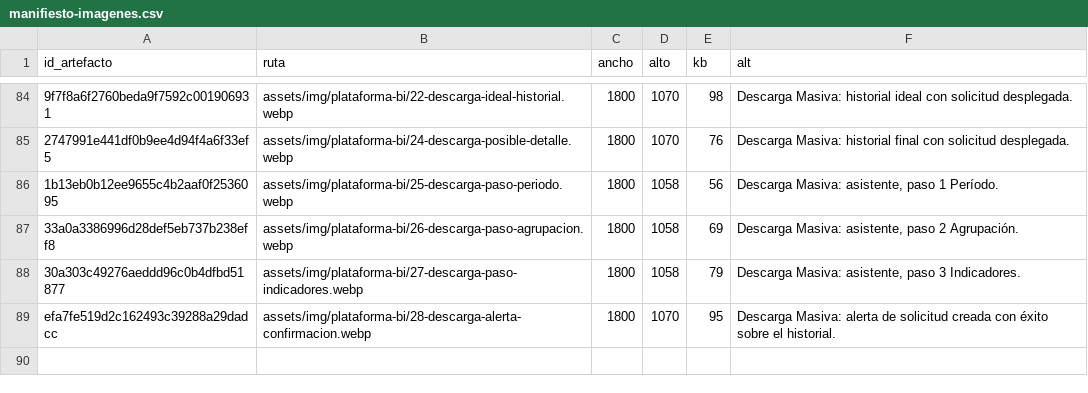
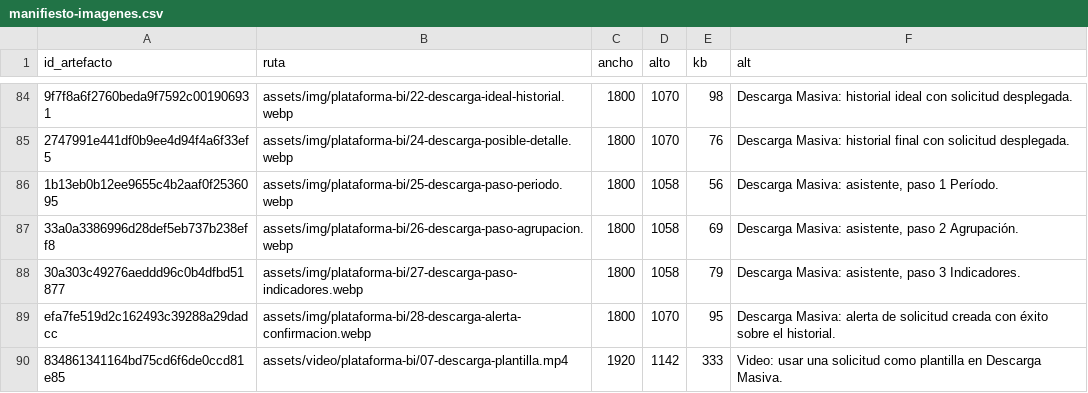
Before and after one commit to cathernandez/cathernandez.github.io, a CSV file: assets/img/manifiesto-imagenes.csv, drawn as a sheet; only a part is shown, gaps mark what is left out; the diff names each change by its address in the sheet, - before the commit and + after, or states it on an @@ line.

```diff
--- a/assets/img/manifiesto-imagenes.csv
+++ b/assets/img/manifiesto-imagenes.csv
+row 90: 834861341164bd75cd6f6de0ccd81e85 | assets/video/plataforma-bi/07-descarga-plantilla.mp4 | 1920 | 1142 | 333 | Video: usar una solicitud como plantilla en Descarga Masiva.
```
Also changed, not shown: 4 other files.
